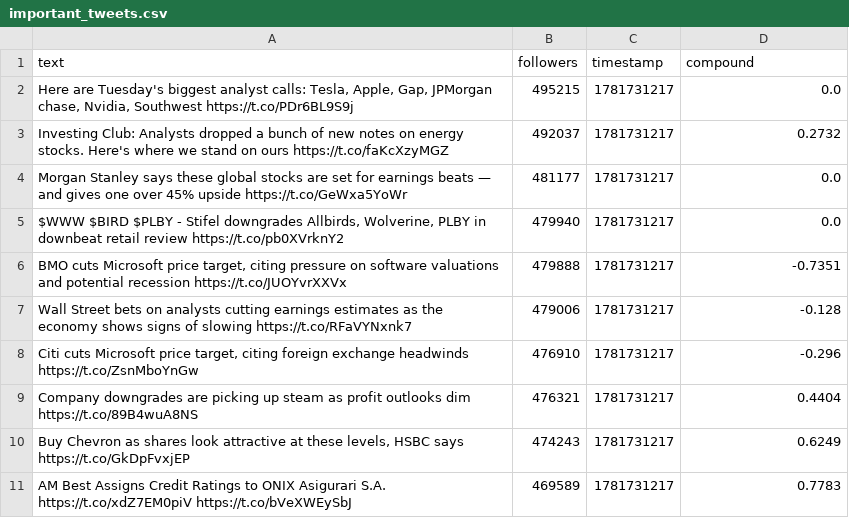
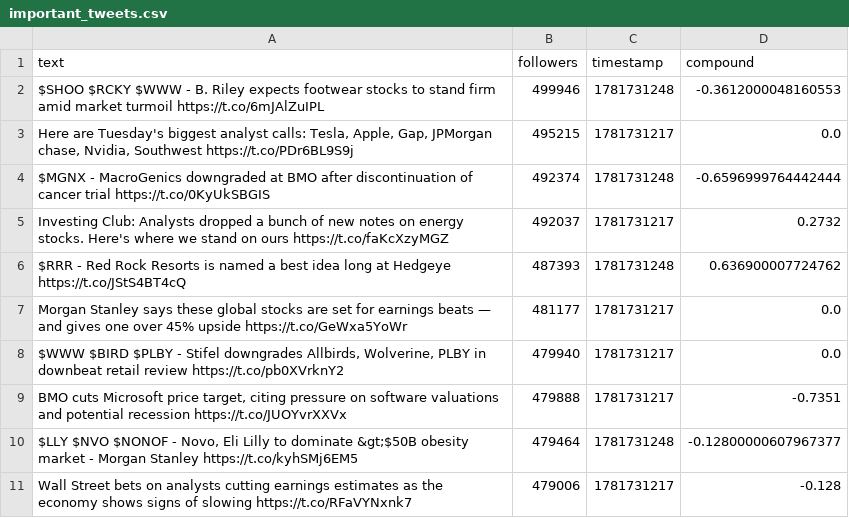
Before and after one commit to Lerneir/Real-Time-Twitter-Financial-Sentiment-Seismograph, a CSV file: important_tweets.csv, drawn as a sheet; removed rows and columns are numbered as before the commit, all else as after; the diff names each change by its address in the sheet, - before the commit and + after, or states it on an @@ line.

Commit message:
Update important financial tweets feed

```diff
--- a/important_tweets.csv
+++ b/important_tweets.csv
+row 2: $SHOO $RCKY $WWW - B. Riley expects footwear stocks to stand firm amid market turmoil https://t.co/6mJAlZuIPL | 499946 | 1781731248 | -0.3612000048160553
+row 4: $MGNX - MacroGenics downgraded at BMO after discontinuation of cancer trial https://t.co/0KyUkSBGIS | 492374 | 1781731248 | -0.6596999764442444
+row 6: $RRR - Red Rock Resorts is named a best idea long at Hedgeye https://t.co/JStS4BT4cQ | 487393 | 1781731248 | 0.636900007724762
+row 10: $LLY $NVO $NONOF - Novo, Eli Lilly to dominate &gt;$50B obesity market - Morgan Stanley https://t.co/kyhSMj6EM5 | 479464 | 1781731248 | -0.12800000607967377
-row 8: Citi cuts Microsoft price target, citing foreign exchange headwinds https://t.co/ZsnMboYnGw | 476910 | 1781731217 | -0.296
-row 9: Company downgrades are picking up steam as profit outlooks dim https://t.co/89B4wuA8NS | 476321 | 1781731217 | 0.4404
-row 10: Buy Chevron as shares look attractive at these levels, HSBC says https://t.co/GkDpFvxjEP | 474243 | 1781731217 | 0.6249
-row 11: AM Best Assigns Credit Ratings to ONIX Asigurari S.A. https://t.co/xdZ7EM0piV https://t.co/bVeXWEySbJ | 469589 | 1781731217 | 0.7783
```
